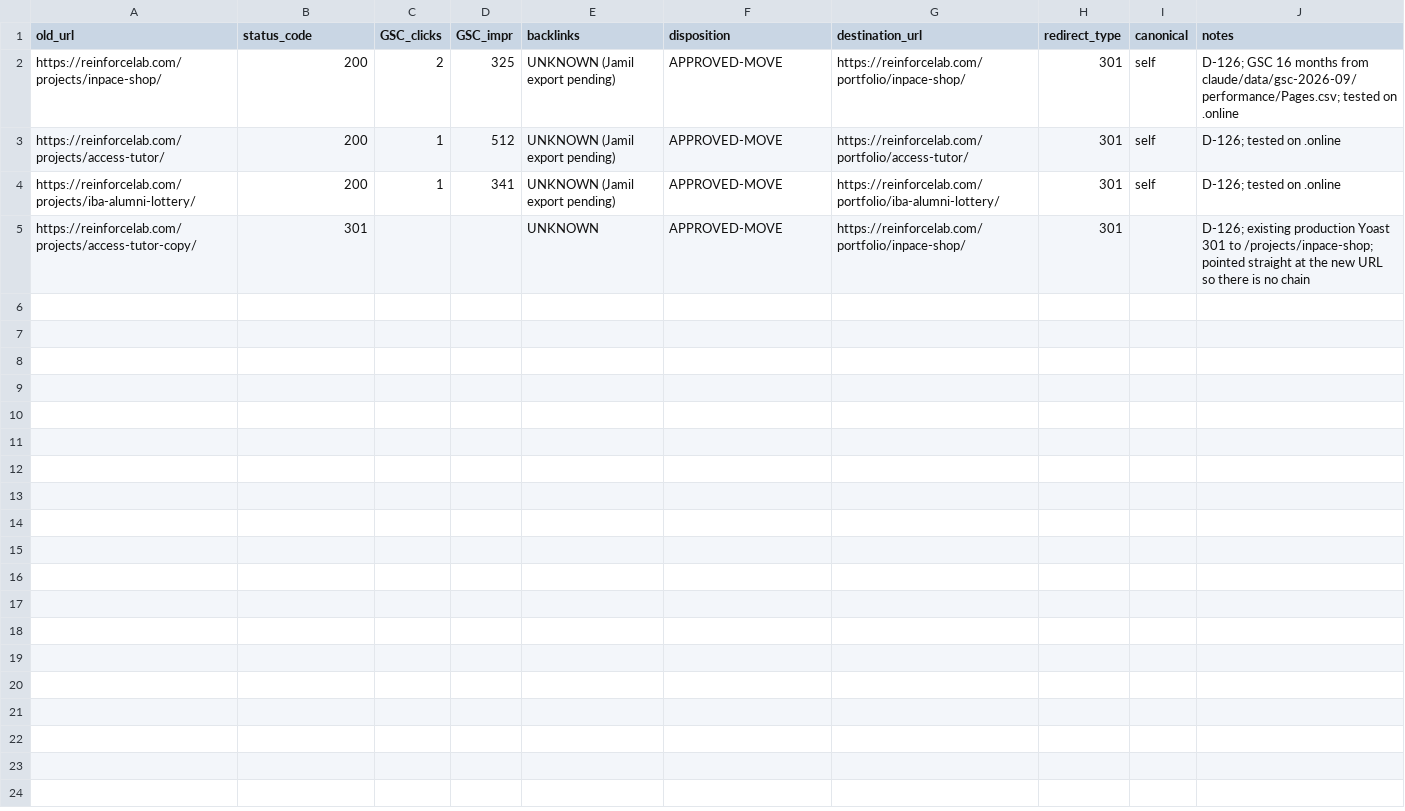
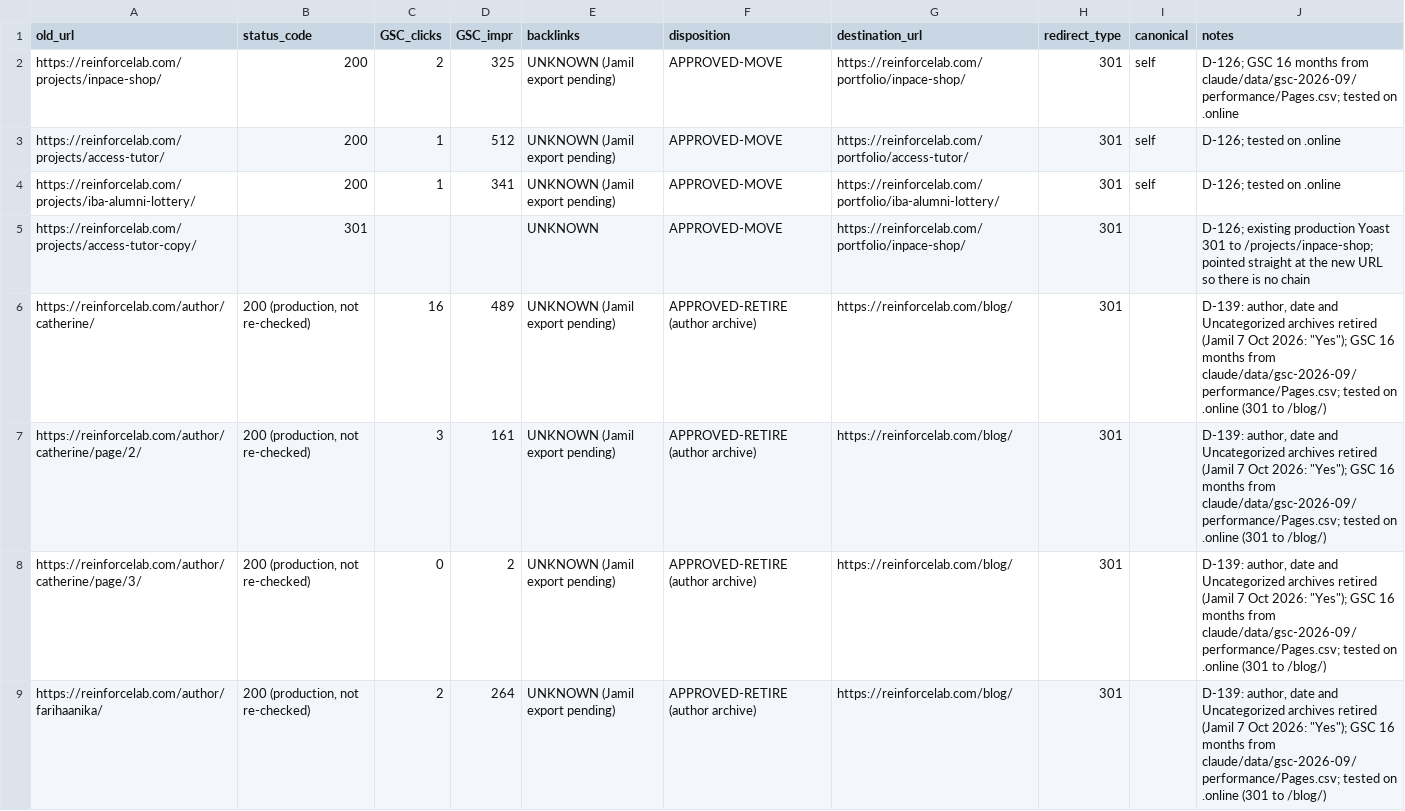
Before and after one commit to jamilahmed16/reinforce-lab-wp-modernization, a CSV file: claude/data/approved-redirects-2026-10.csv, drawn as a sheet; only a part is shown; the diff covers the shown part only.

```diff
--- a/claude/data/approved-redirects-2026-10.csv
+++ b/claude/data/approved-redirects-2026-10.csv
@@ -5 +5,5 @@ https://reinforcelab.com/projects/iba-alumni-lottery/,200,1,341,UNKNOWN (Jamil e
 https://reinforcelab.com/projects/access-tutor-copy/,301,,,UNKNOWN,APPROVED-MOVE,https://reinforcelab.com/portfolio/inpace-shop/,301,,D-126; existing production Yoast 301 to /projects/inpace-shop; pointed straight at the new URL so there is no chain
+https://reinforcelab.com/author/catherine/,"200 (production, not re-checked)",16,489,UNKNOWN (Jamil export pending),APPROVED-RETIRE (author archive),https://reinforcelab.com/blog/,301,,"D-139: author, date and Uncategorized archives retired (Jamil 7 Oct 2026: ""Yes""); GSC 16 months from claude/data/gsc-2026-09/performance/Pages.csv; tested on .online (301 to /blog/)"
+https://reinforcelab.com/author/catherine/page/2/,"200 (production, not re-checked)",3,161,UNKNOWN (Jamil export pending),APPROVED-RETIRE (author archive),https://reinforcelab.com/blog/,301,,"D-139: author, date and Uncategorized archives retired (Jamil 7 Oct 2026: ""Yes""); GSC 16 months from claude/data/gsc-2026-09/performance/Pages.csv; tested on .online (301 to /blog/)"
+https://reinforcelab.com/author/catherine/page/3/,"200 (production, not re-checked)",0,2,UNKNOWN (Jamil export pending),APPROVED-RETIRE (author archive),https://reinforcelab.com/blog/,301,,"D-139: author, date and Uncategorized archives retired (Jamil 7 Oct 2026: ""Yes""); GSC 16 months from claude/data/gsc-2026-09/performance/Pages.csv; tested on .online (301 to /blog/)"
+https://reinforcelab.com/author/farihaanika/,"200 (production, not re-checked)",2,264,UNKNOWN (Jamil export pending),APPROVED-RETIRE (author archive),https://reinforcelab.com/blog/,301,,"D-139: author, date and Uncategorized archives retired (Jamil 7 Oct 2026: ""Yes""); GSC 16 months from claude/data/gsc-2026-09/performance/Pages.csv; tested on .online (301 to /blog/)"
```
Also changed, not shown: 12 added rows elsewhere in this file, 4 other files.
